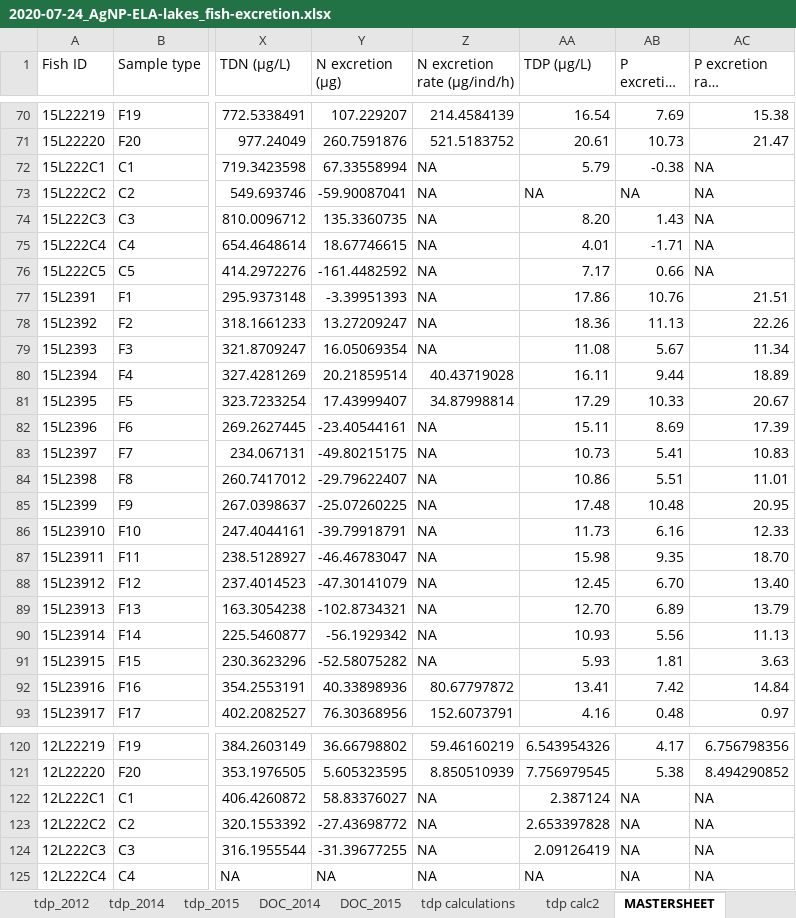
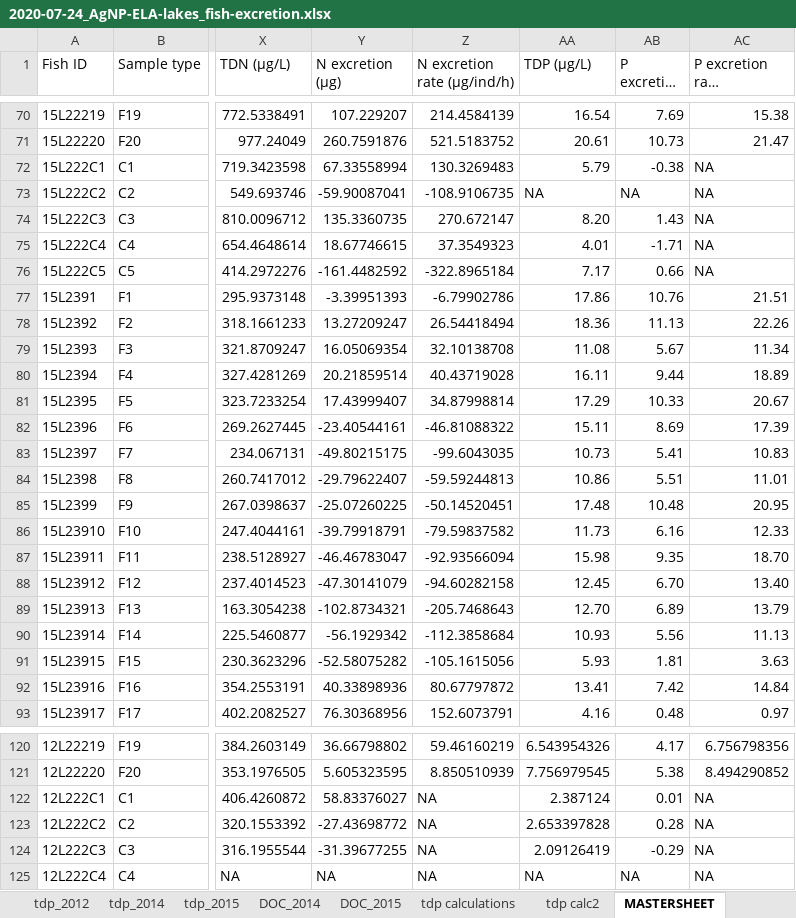
Before and after one commit to SandraKNG/AgNP-ELA_fish-excretion, an Excel workbook: data/2020-07-24_AgNP-ELA-lakes_fish-excretion.xlsx, sheet MASTERSHEET, drawn as a sheet; only a part is shown, gaps mark what is left out; long unchanged cells end in …; values as stored, in another font and other column widths than the file's, no borders; the diff covers the shown part only; the diff names each change by its address in the sheet, - before the commit and + after, or states it on an @@ line.

```diff
--- a/data/2020-07-24_AgNP-ELA-lakes_fish-excretion.xlsx (sheet MASTERSHEET)
+++ b/data/2020-07-24_AgNP-ELA-lakes_fish-excretion.xlsx (sheet MASTERSHEET)
-Z72 (N excretion rate (µg/ind/h)): NA
+Z72 (N excretion rate (µg/ind/h)): 130.3269483
-Z73 (N excretion rate (µg/ind/h)): NA
+Z73 (N excretion rate (µg/ind/h)): -108.9106735
-Z74 (N excretion rate (µg/ind/h)): NA
+Z74 (N excretion rate (µg/ind/h)): 270.672147
-Z75 (N excretion rate (µg/ind/h)): NA
+Z75 (N excretion rate (µg/ind/h)): 37.3549323
-Z76 (N excretion rate (µg/ind/h)): NA
+Z76 (N excretion rate (µg/ind/h)): -322.8965184
-Z77 (N excretion rate (µg/ind/h)): NA
+Z77 (N excretion rate (µg/ind/h)): -6.79902786
-Z78 (N excretion rate (µg/ind/h)): NA
+Z78 (N excretion rate (µg/ind/h)): 26.54418494
-Z79 (N excretion rate (µg/ind/h)): NA
+Z79 (N excretion rate (µg/ind/h)): 32.10138708
-Z82 (N excretion rate (µg/ind/h)): NA
+Z82 (N excretion rate (µg/ind/h)): -46.81088322
-Z83 (N excretion rate (µg/ind/h)): NA
+Z83 (N excretion rate (µg/ind/h)): -99.6043035
-Z84 (N excretion rate (µg/ind/h)): NA
+Z84 (N excretion rate (µg/ind/h)): -59.59244813
-Z85 (N excretion rate (µg/ind/h)): NA
+Z85 (N excretion rate (µg/ind/h)): -50.14520451
-Z86 (N excretion rate (µg/ind/h)): NA
+Z86 (N excretion rate (µg/ind/h)): -79.59837582
-Z87 (N excretion rate (µg/ind/h)): NA
+Z87 (N excretion rate (µg/ind/h)): -92.93566094
-Z88 (N excretion rate (µg/ind/h)): NA
+Z88 (N excretion rate (µg/ind/h)): -94.60282158
-Z89 (N excretion rate (µg/ind/h)): NA
+Z89 (N excretion rate (µg/ind/h)): -205.7468643
-Z90 (N excretion rate (µg/ind/h)): NA
+Z90 (N excretion rate (µg/ind/h)): -112.3858684
-Z91 (N excretion rate (µg/ind/h)): NA
+Z91 (N excretion rate (µg/ind/h)): -105.1615056
-AB122 (P excretion (µg)): NA
+AB122 (P excretion (µg)): 0.01
-AB123 (P excretion (µg)): NA
+AB123 (P excretion (µg)): 0.28
-AB124 (P excretion (µg)): NA
+AB124 (P excretion (µg)): -0.29
```
Also changed, not shown: 23 edited cells elsewhere in this sheet, 3 other files.
